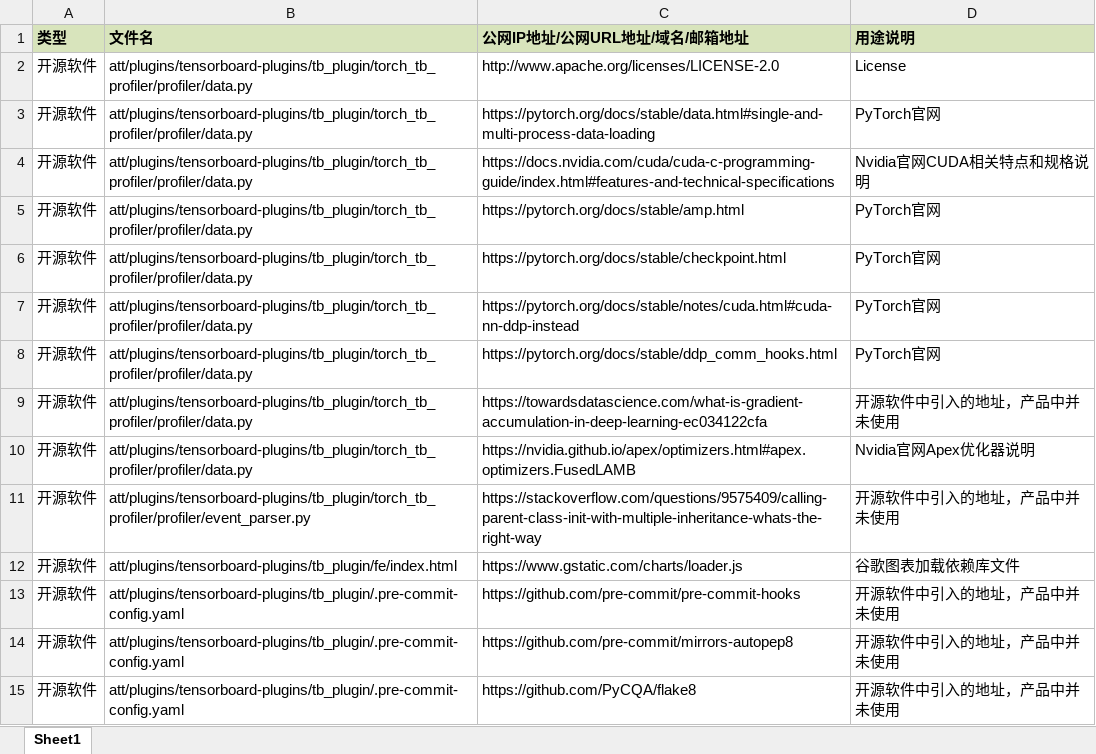
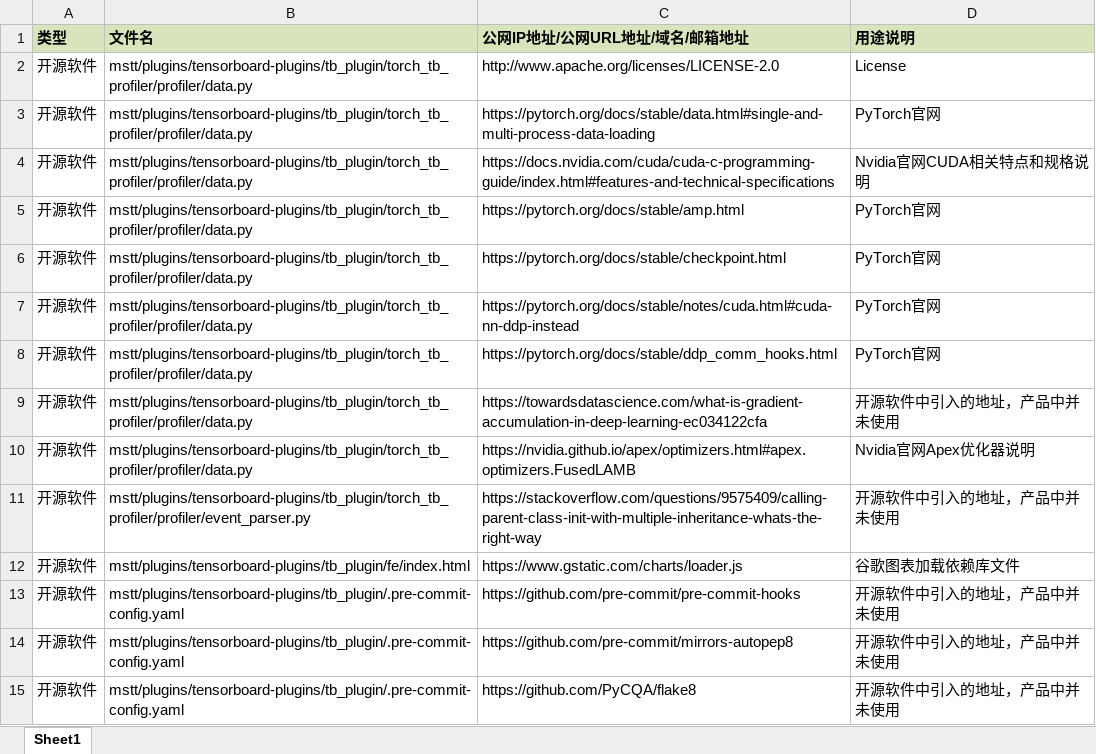
Before and after one commit to xiaobingling93-pixel/Ascend-mstt, an Excel workbook: plugins/tensorboard-plugins/tb_plugin/docs/公网URL说明.xlsx, sheet Sheet1, drawn as a sheet; only a part is shown; values as stored, in another font and other column widths than the file's, no borders; conditional formats not drawn; the diff covers the shown part only; the diff names each change by its address in the sheet, - before the commit and + after, or states it on an @@ line.

Commit message:
【修改信息】【tbplugin】补充遗漏公网URL地址 【修改人】 wuyulong

```diff
--- a/plugins/tensorboard-plugins/tb_plugin/docs/公网URL说明.xlsx (sheet Sheet1)
+++ b/plugins/tensorboard-plugins/tb_plugin/docs/公网URL说明.xlsx (sheet Sheet1)
-B2:B10 (文件名): att/plugins/tensorboard-plugins/tb_plugin/torch_tb_profiler/profiler/data.py
+B2:B10 (文件名): mstt/plugins/tensorboard-plugins/tb_plugin/torch_tb_profiler/profiler/data.py
-B11 (文件名): att/plugins/tensorboard-plugins/tb_plugin/torch_tb_profiler/profiler/event_parser.py
+B11 (文件名): mstt/plugins/tensorboard-plugins/tb_plugin/torch_tb_profiler/profiler/event_parser.py
-B12 (文件名): att/plugins/tensorboard-plugins/tb_plugin/fe/index.html
+B12 (文件名): mstt/plugins/tensorboard-plugins/tb_plugin/fe/index.html
-B13:B15 (文件名): att/plugins/tensorboard-plugins/tb_plugin/.pre-commit-config.yaml
+B13:B15 (文件名): mstt/plugins/tensorboard-plugins/tb_plugin/.pre-commit-config.yaml
```
Also changed, not shown: 6 added rows and 26 edited cells elsewhere in this sheet.
